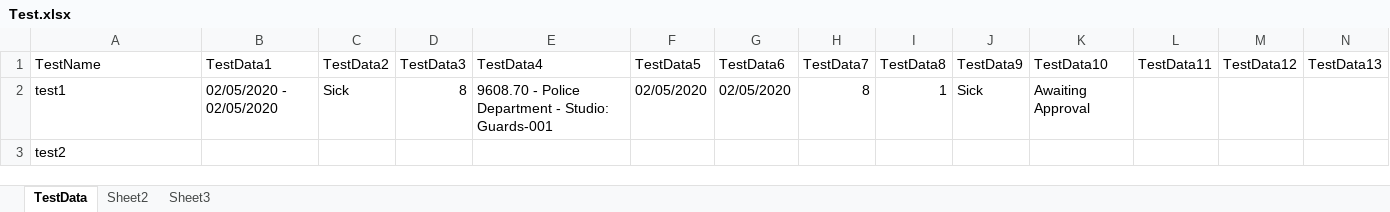
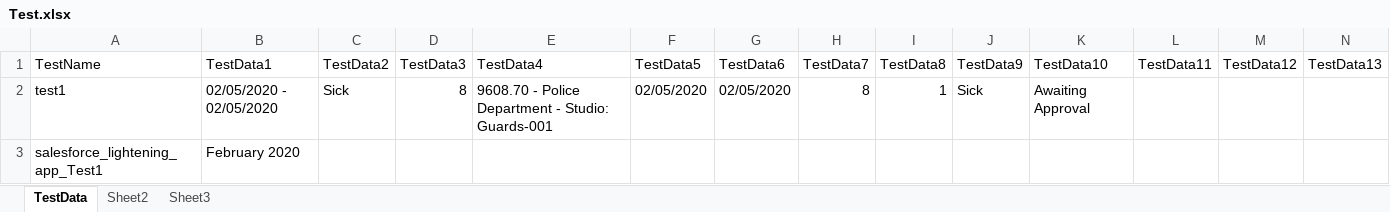
Before and after one commit to debmsbi/fox.webautomation.com, an Excel workbook: target/test-classes/Test.xlsx, sheet TestData, drawn as a sheet; only a part is shown; values as stored, in another font and other column widths than the file's, no borders; removed rows and columns are numbered as before the commit, all else as after; rows hold the shown columns only; the diff names each change by its address in the sheet, - before the commit and + after, or states it on an @@ line.

```diff
--- a/target/test-classes/Test.xlsx (sheet TestData)
+++ b/target/test-classes/Test.xlsx (sheet TestData)
-row 3: test2
+row 3: salesforce_lightening_app_Test1 | February 2020
```
Also changed, not shown: 29 other files.
